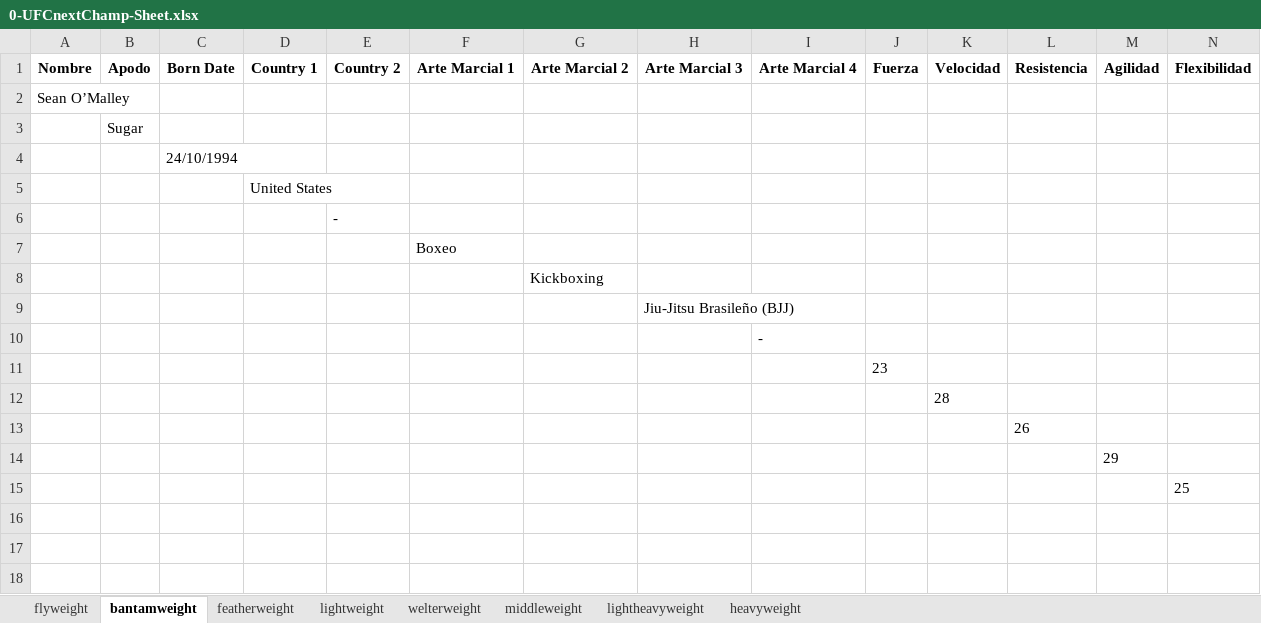
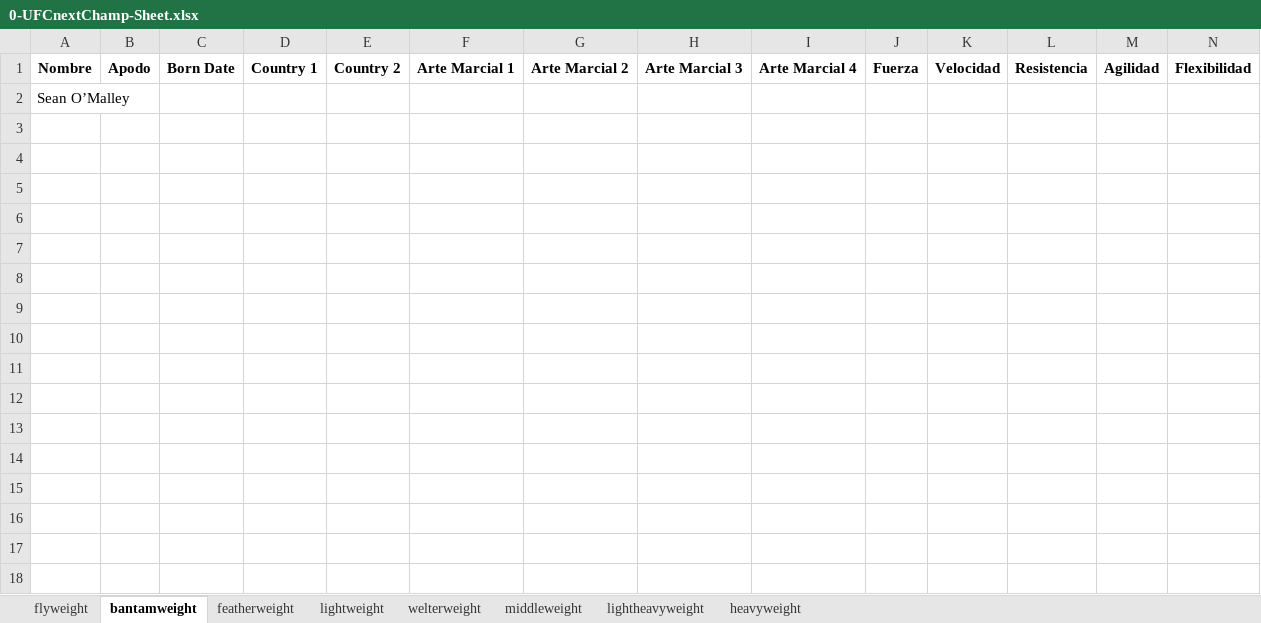
Before and after one commit to kodebidean/UFC-NextChampApp, an Excel workbook: 0-UFCnextChamp-Sheet.xlsx, sheet bantamweight, drawn as a sheet; only a part is shown; values as stored, in another font and other column widths than the file's, no borders; rows hold the shown columns only; the diff names each change by its address in the sheet, - before the commit and + after, or states it on an @@ line.

```diff
--- a/0-UFCnextChamp-Sheet.xlsx (sheet bantamweight)
+++ b/0-UFCnextChamp-Sheet.xlsx (sheet bantamweight)
-row 3:  | Sugar
-row 4:  |  | 24/10/1994
-row 5:  |  |  | United States
-row 6:  |  |  |  | -
-row 7:  |  |  |  |  | Boxeo
-row 8:  |  |  |  |  |  | Kickboxing
-row 9:  |  |  |  |  |  |  | Jiu-Jitsu Brasileño (BJJ)
-row 10:  |  |  |  |  |  |  |  | -
-row 11:  |  |  |  |  |  |  |  |  | 23
-row 12:  |  |  |  |  |  |  |  |  |  | 28
-row 13:  |  |  |  |  |  |  |  |  |  |  | 26
-row 14:  |  |  |  |  |  |  |  |  |  |  |  | 29
-row 15:  |  |  |  |  |  |  |  |  |  |  |  |  | 25
-row 16: (empty)
-row 17: (empty)
-row 18: (empty)
```
Also changed, not shown: sheet heavyweight, sheet welterweight, sheet lightheavyweight, sheet lightweight, sheet middleweight, sheet featherweight, 1 more sheet, 2 other files.
